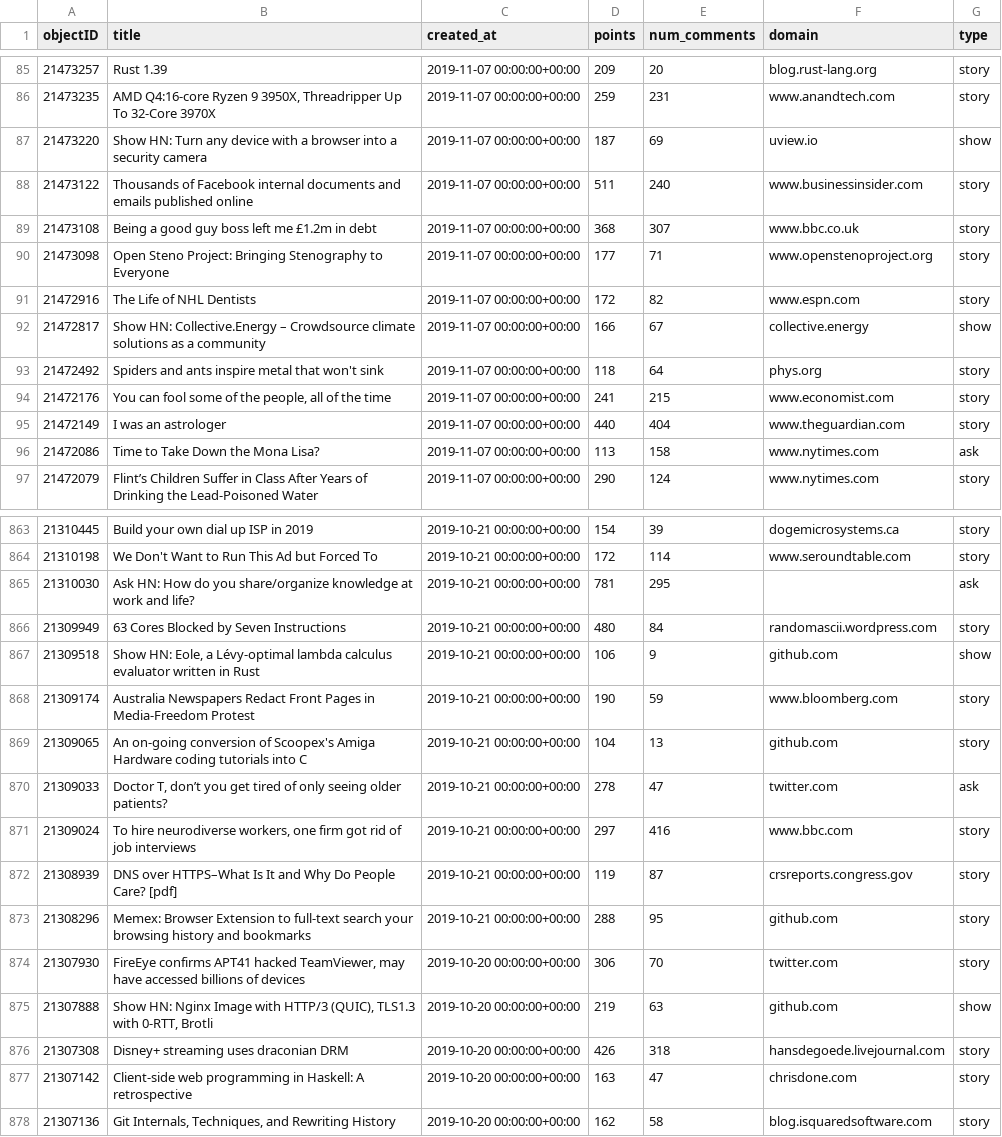
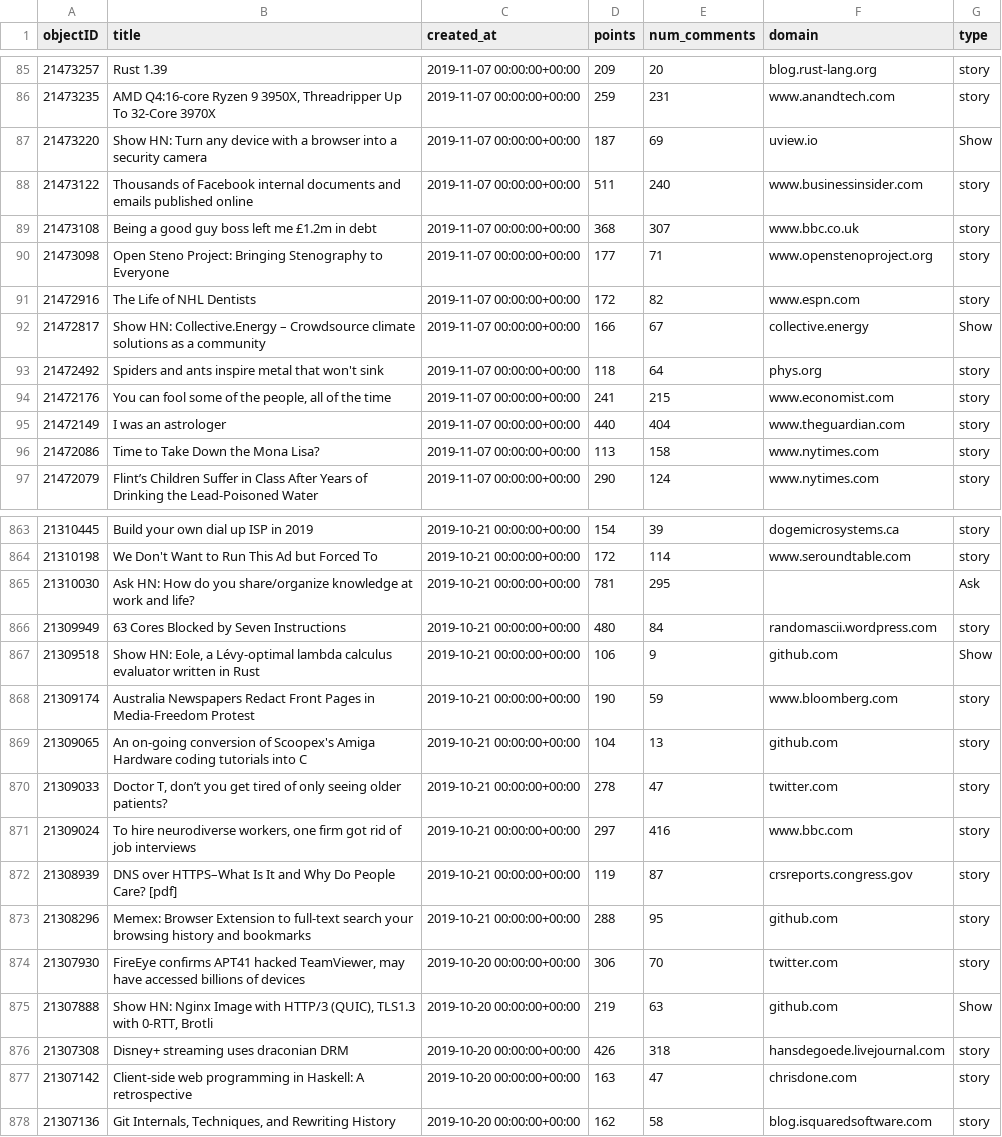
Before and after one commit to lioneltayyd/building-pipeline-for-hacker-news-search-api, a CSV file: checkpoints/7_fill_na_output1.csv, drawn as a sheet; only a part is shown, gaps mark what is left out; the diff covers the shown part only.

```diff
--- a/checkpoints/7_fill_na_output1.csv
+++ b/checkpoints/7_fill_na_output1.csv
@@ -86,3 +86,3 @@ objectID,title,created_at,points,num_comments,domain,type
 21473235,"AMD Q4:16-core Ryzen 9 3950X, Threadripper Up To 32-Core 3970X",2019-11-07 00:00:00+00:00,259,231,www.anandtech.com,story
-21473220,Show HN: Turn any device with a browser into a security camera,2019-11-07 00:00:00+00:00,187,69,uview.io,show
+21473220,Show HN: Turn any device with a browser into a security camera,2019-11-07 00:00:00+00:00,187,69,uview.io,Show
 21473122,Thousands of Facebook internal documents and emails published online,2019-11-07 00:00:00+00:00,511,240,www.businessinsider.com,story
@@ -91,3 +91,3 @@ objectID,title,created_at,points,num_comments,domain,type
 21472916,The Life of NHL Dentists,2019-11-07 00:00:00+00:00,172,82,www.espn.com,story
-21472817,Show HN: Collective.Energy – Crowdsource climate solutions as a community,2019-11-07 00:00:00+00:00,166,67,collective.energy,show
+21472817,Show HN: Collective.Energy – Crowdsource climate solutions as a community,2019-11-07 00:00:00+00:00,166,67,collective.energy,Show
 21472492,Spiders and ants inspire metal that won't sink,2019-11-07 00:00:00+00:00,118,64,phys.org,story
@@ -95,3 +95,3 @@ objectID,title,created_at,points,num_comments,domain,type
 21472149,I was an astrologer,2019-11-07 00:00:00+00:00,440,404,www.theguardian.com,story
-21472086,Time to Take Down the Mona Lisa?,2019-11-07 00:00:00+00:00,113,158,www.nytimes.com,ask
+21472086,Time to Take Down the Mona Lisa?,2019-11-07 00:00:00+00:00,113,158,www.nytimes.com,story
 21472079,Flint’s Children Suffer in Class After Years of Drinking the Lead-Poisoned Water,2019-11-07 00:00:00+00:00,290,124,www.nytimes.com,story
@@ -864,8 +864,8 @@ objectID,title,created_at,points,num_comments,domain,type
 21310198,We Don't Want to Run This Ad but Forced To,2019-10-21 00:00:00+00:00,172,114,www.seroundtable.com,story
-21310030,Ask HN: How do you share/organize knowledge at work and life?,2019-10-21 00:00:00+00:00,781,295,,ask
+21310030,Ask HN: How do you share/organize knowledge at work and life?,2019-10-21 00:00:00+00:00,781,295,,Ask
 21309949,63 Cores Blocked by Seven Instructions,2019-10-21 00:00:00+00:00,480,84,randomascii.wordpress.com,story
-21309518,"Show HN: Eole, a Lévy-optimal lambda calculus evaluator written in Rust",2019-10-21 00:00:00+00:00,106,9,github.com,show
+21309518,"Show HN: Eole, a Lévy-optimal lambda calculus evaluator written in Rust",2019-10-21 00:00:00+00:00,106,9,github.com,Show
 21309174,Australia Newspapers Redact Front Pages in Media-Freedom Protest,2019-10-21 00:00:00+00:00,190,59,www.bloomberg.com,story
 21309065,An on-going conversion of Scoopex's Amiga Hardware coding tutorials into C,2019-10-21 00:00:00+00:00,104,13,github.com,story
-21309033,"Doctor T, don’t you get tired of only seeing older patients?",2019-10-21 00:00:00+00:00,278,47,twitter.com,ask
+21309033,"Doctor T, don’t you get tired of only seeing older patients?",2019-10-21 00:00:00+00:00,278,47,twitter.com,story
 21309024,"To hire neurodiverse workers, one firm got rid of job interviews",2019-10-21 00:00:00+00:00,297,416,www.bbc.com,story
@@ -874,3 +874,3 @@ objectID,title,created_at,points,num_comments,domain,type
 21307930,"FireEye confirms APT41 hacked TeamViewer, may have accessed billions of devices",2019-10-20 00:00:00+00:00,306,70,twitter.com,story
-21307888,"Show HN: Nginx Image with HTTP/3 (QUIC), TLS1.3 with 0-RTT, Brotli",2019-10-20 00:00:00+00:00,219,63,github.com,show
+21307888,"Show HN: Nginx Image with HTTP/3 (QUIC), TLS1.3 with 0-RTT, Brotli",2019-10-20 00:00:00+00:00,219,63,github.com,Show
 21307308,Disney+ streaming uses draconian DRM,2019-10-20 00:00:00+00:00,426,318,hansdegoede.livejournal.com,story
```
Also changed, not shown: 82 edited cells elsewhere in this file, csv/hn_stories_cleaned.csv, 2 other files.
